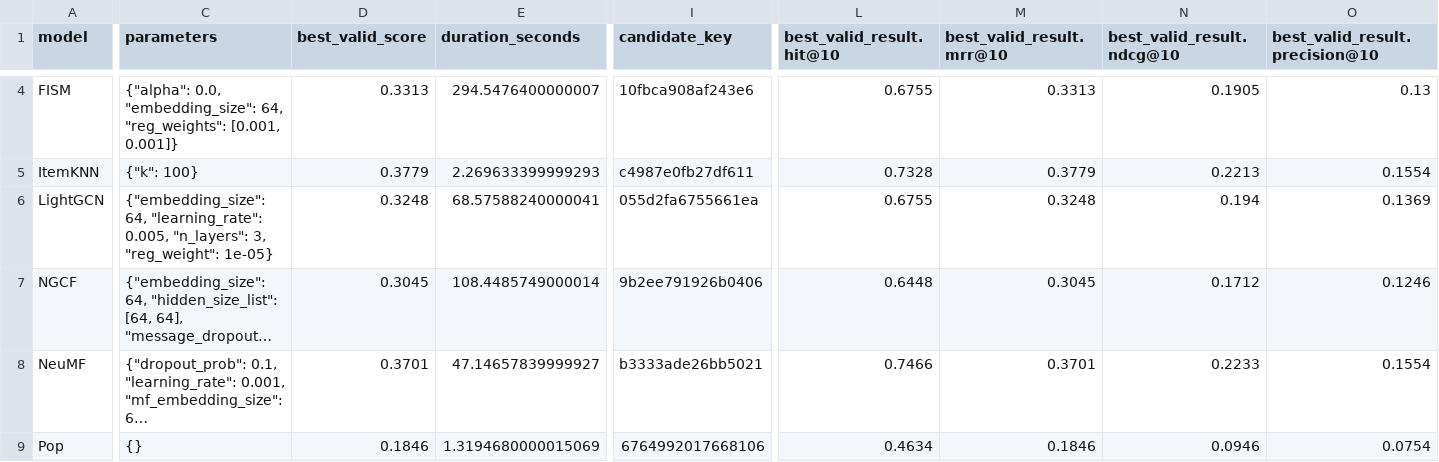
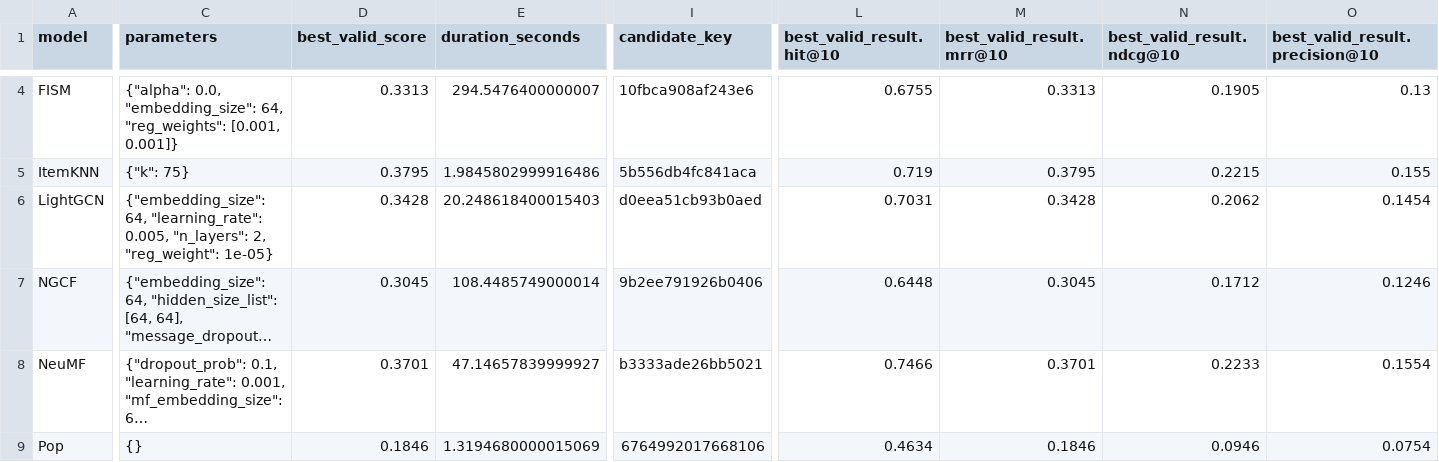
Before and after one commit to AndreiLeIttu/RecSys-Final-Project-Group-26, a CSV file: results/best_models.csv, drawn as a sheet; only a part is shown, gaps mark what is left out; long unchanged cells end in …; the diff covers the shown part only; the diff names each change by its address in the sheet, - before the commit and + after, or states it on an @@ line.

```diff
--- a/results/best_models.csv
+++ b/results/best_models.csv
-C5 (parameters): {"k": 100}
+C5 (parameters): {"k": 75}
-D5 (best_valid_score): 0.3779
+D5 (best_valid_score): 0.3795
-E5 (duration_seconds): 2.269633399999293
+E5 (duration_seconds): 1.9845802999916486
-I5 (candidate_key): c4987e0fb27df611
+I5 (candidate_key): 5b556db4fc841aca
-L5 (best_valid_result.hit@10): 0.7328
+L5 (best_valid_result.hit@10): 0.719
-M5 (best_valid_result.mrr@10): 0.3779
+M5 (best_valid_result.mrr@10): 0.3795
-N5 (best_valid_result.ndcg@10): 0.2213
+N5 (best_valid_result.ndcg@10): 0.2215
-O5 (best_valid_result.precision@10): 0.1554
+O5 (best_valid_result.precision@10): 0.155
-C6 (parameters): …0.005, "n_layers": 3, "reg_weight": 1e-05}
+C6 (parameters): …0.005, "n_layers": 2, "reg_weight": 1e-05}
-D6 (best_valid_score): 0.3248
+D6 (best_valid_score): 0.3428
-E6 (duration_seconds): 68.57588240000041
+E6 (duration_seconds): 20.248618400015403
-I6 (candidate_key): 055d2fa6755661ea
+I6 (candidate_key): d0eea51cb93b0aed
-L6 (best_valid_result.hit@10): 0.6755
+L6 (best_valid_result.hit@10): 0.7031
-M6 (best_valid_result.mrr@10): 0.3248
+M6 (best_valid_result.mrr@10): 0.3428
-N6 (best_valid_result.ndcg@10): 0.194
+N6 (best_valid_result.ndcg@10): 0.2062
-O6 (best_valid_result.precision@10): 0.1369
+O6 (best_valid_result.precision@10): 0.1454
```
Also changed, not shown: 39 edited cells elsewhere in this file, results/hybrid_coefficients.csv, results/tuning_trials.csv, 23 other files.
